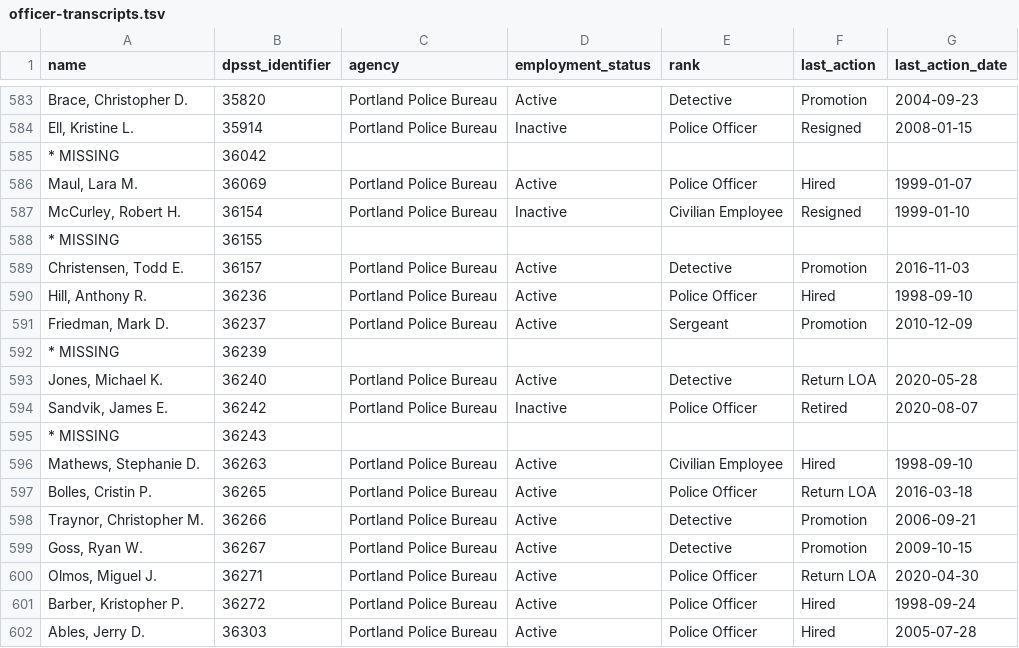
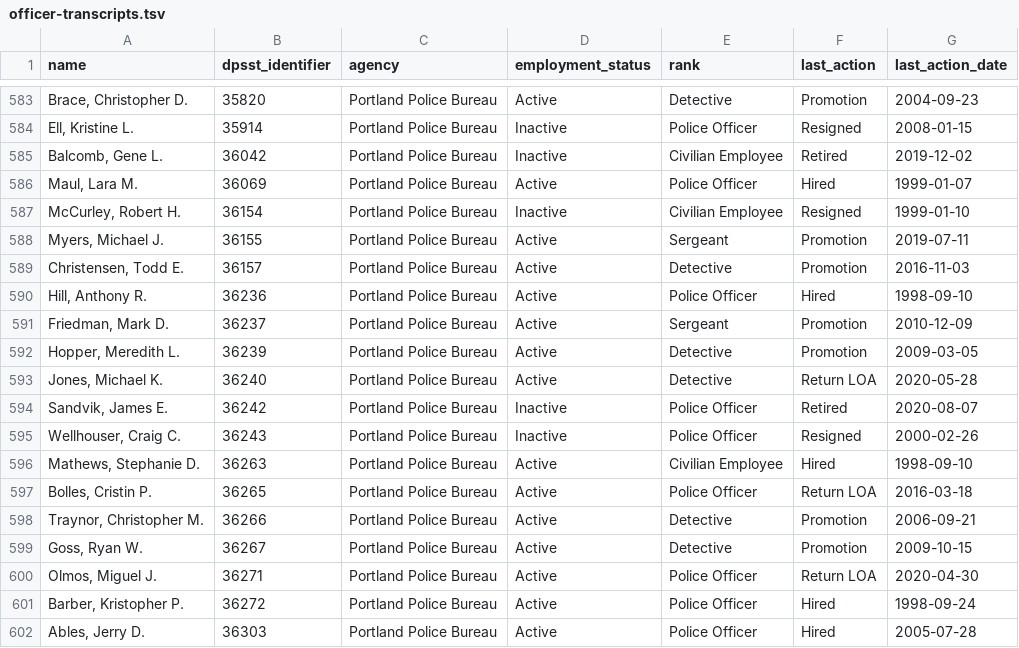
Before and after one commit to PDX-Police-Accountability/dpsst-data, a TSV file: officers/summary/officer-transcripts.tsv, drawn as a sheet; only a part is shown, gaps mark what is left out.

```diff
--- a/officers/summary/officer-transcripts.tsv
+++ b/officers/summary/officer-transcripts.tsv
@@ -584,6 +584,6 @@ Brace, Christopher D.	35820	Portland Police Bureau	Active	Detective	Promotion	20
 Ell, Kristine L.	35914	Portland Police Bureau	Inactive	Police Officer	Resigned	2008-01-15
-* MISSING	36042	""	""	""	""	""
+Balcomb, Gene L.	36042	Portland Police Bureau	Inactive	Civilian Employee	Retired	2019-12-02
 Maul, Lara M.	36069	Portland Police Bureau	Active	Police Officer	Hired	1999-01-07
 McCurley, Robert H.	36154	Portland Police Bureau	Inactive	Civilian Employee	Resigned	1999-01-10
-* MISSING	36155	""	""	""	""	""
+Myers, Michael J.	36155	Portland Police Bureau	Active	Sergeant	Promotion	2019-07-11
 Christensen, Todd E.	36157	Portland Police Bureau	Active	Detective	Promotion	2016-11-03
@@ -591,6 +591,6 @@ Hill, Anthony R.	36236	Portland Police Bureau	Active	Police Officer	Hired	1998-0
 Friedman, Mark D.	36237	Portland Police Bureau	Active	Sergeant	Promotion	2010-12-09
-* MISSING	36239	""	""	""	""	""
+Hopper, Meredith L.	36239	Portland Police Bureau	Active	Detective	Promotion	2009-03-05
 Jones, Michael K.	36240	Portland Police Bureau	Active	Detective	Return LOA	2020-05-28
 Sandvik, James E.	36242	Portland Police Bureau	Inactive	Police Officer	Retired	2020-08-07
-* MISSING	36243	""	""	""	""	""
+Wellhouser, Craig C.	36243	Portland Police Bureau	Inactive	Police Officer	Resigned	2000-02-26
 Mathews, Stephanie D.	36263	Portland Police Bureau	Active	Civilian Employee	Hired	1998-09-10
```
Also changed, not shown: officers/summary/officer-transcripts-active.tsv, officers/summary/officer-transcripts-inactive.tsv, 30 other files.
